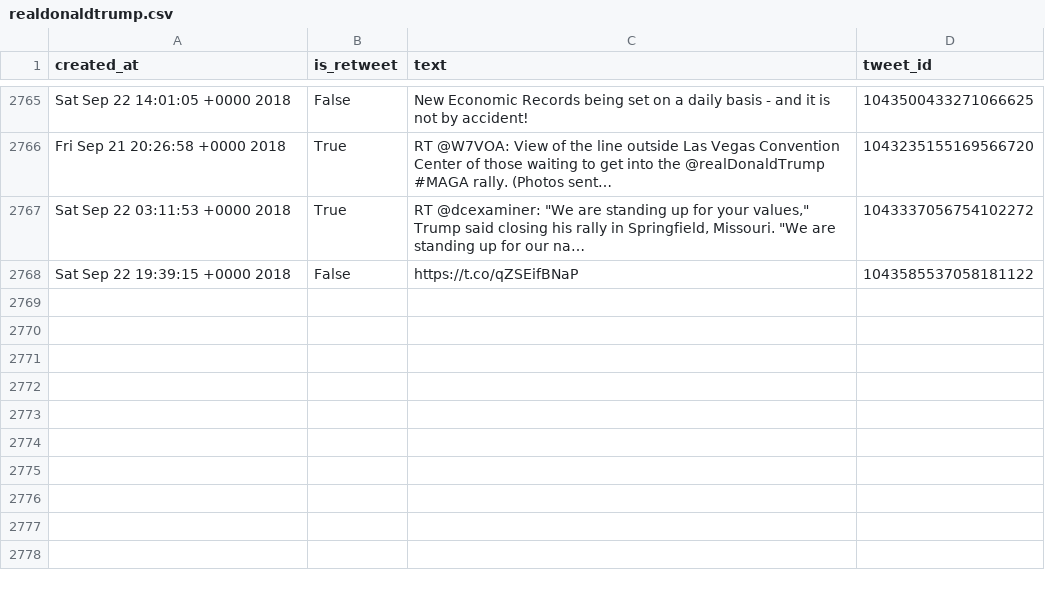
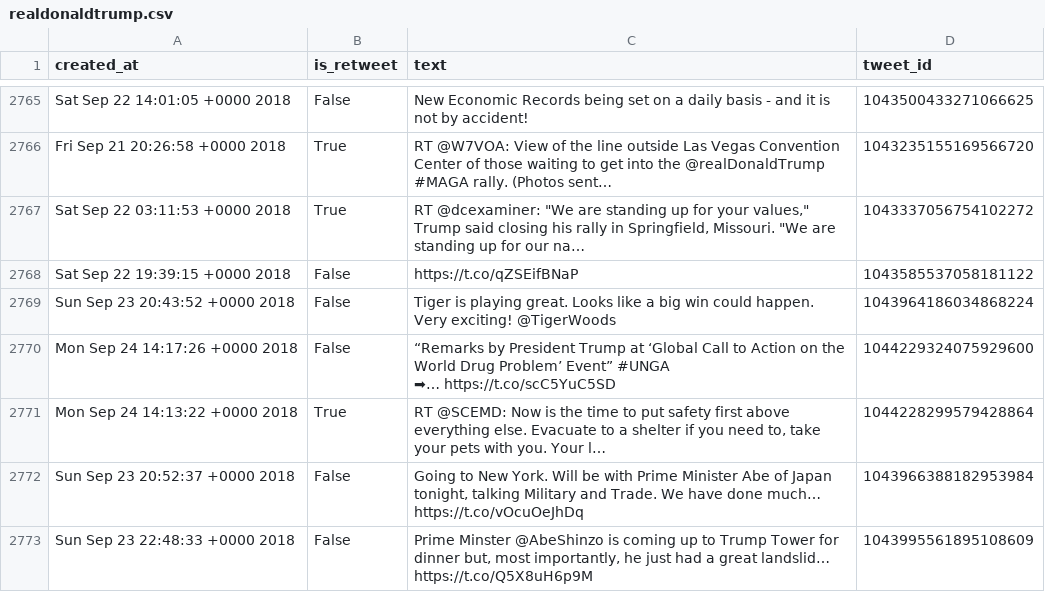
Before and after one commit to cpenalobel/sportsdata, a CSV file: twets/realdonaldtrump.csv, drawn as a sheet; only a part is shown, gaps mark what is left out; ↵ is a line break in a cell; the diff names each change by its address in the sheet, - before the commit and + after, or states it on an @@ line.

```diff
--- a/twets/realdonaldtrump.csv
+++ b/twets/realdonaldtrump.csv
+row 2769: Sun Sep 23 20:43:52 +0000 2018 | False | Tiger is playing great. Looks like a big win could happen. Very exciting! @TigerWoods | 1043964186034868224
+row 2770: Mon Sep 24 14:17:26 +0000 2018 | False | “Remarks by President Trump at ‘Global Call to Action on the World Drug Problem’ Event” #UNGA ↵ ➡… https://t.co/scC5YuC5SD | 1044229324075929600
+row 2771: Mon Sep 24 14:13:22 +0000 2018 | True | RT @SCEMD: Now is the time to put safety first above everything else. Evacuate to a shelter if you need to, take your pets with you. Your l… | 1044228299579428864
+row 2772: Sun Sep 23 20:52:37 +0000 2018 | False | Going to New York. Will be with Prime Minister Abe of Japan tonight, talking Military and Trade. We have done much… https://t.co/vOcuOeJhDq | 1043966388182953984
+row 2773: Sun Sep 23 22:48:33 +0000 2018 | False | Prime Minster @AbeShinzo is coming up to Trump Tower for dinner but, most importantly, he just had a great landslid… https://t.co/Q5X8uH6p9M | 1043995561895108609
```
Also changed, not shown: twets/potus.csv, twets/vp.csv, 1 other file.
